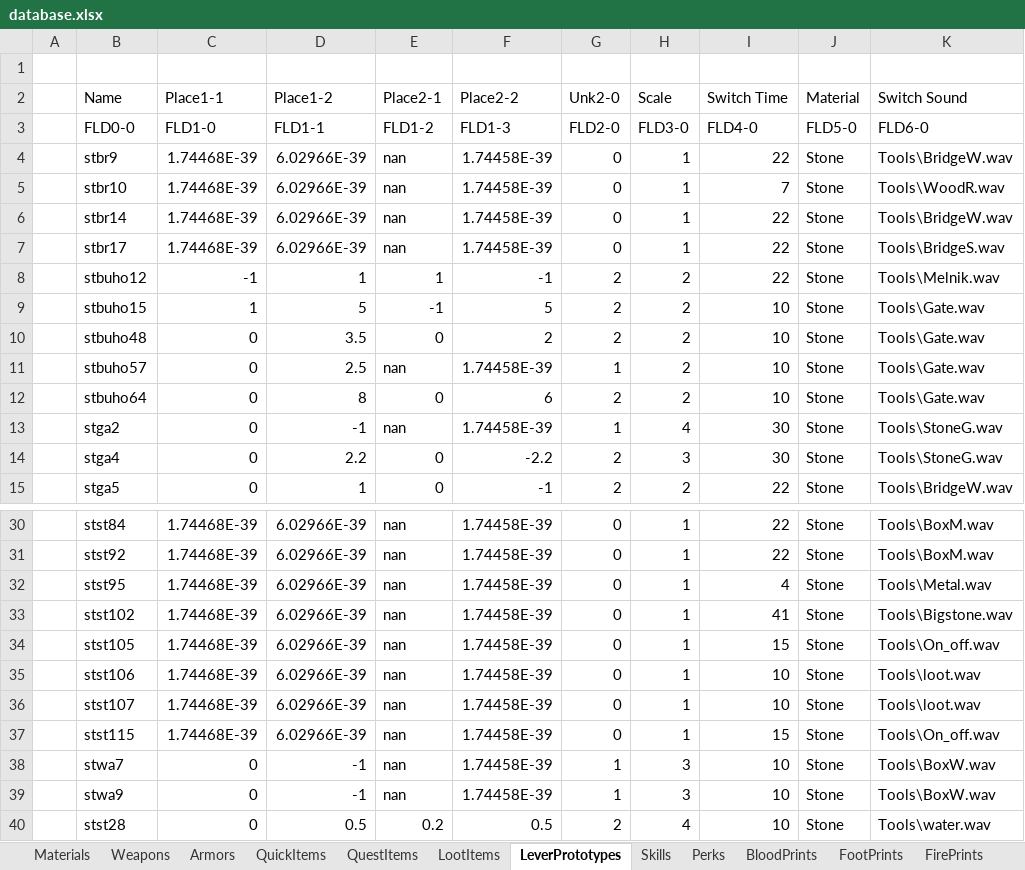
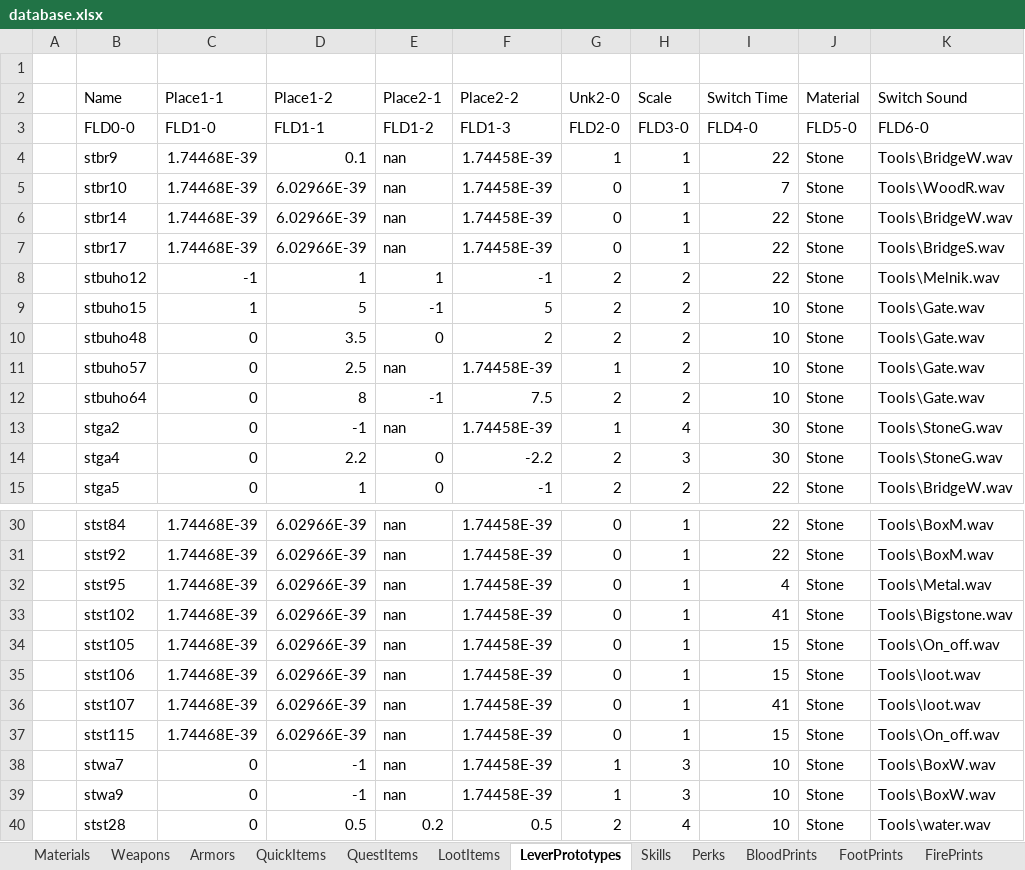
Before and after one commit to BGforgeNet/EItweaks, an Excel workbook: res/database.xlsx, sheet LeverPrototypes, drawn as a sheet; only a part is shown, gaps mark what is left out; values as stored, in another font and other column widths than the file's, no borders; the diff names each change by its address in the sheet, - before the commit and + after, or states it on an @@ line.

```diff
--- a/res/database.xlsx (sheet LeverPrototypes)
+++ b/res/database.xlsx (sheet LeverPrototypes)
-D4 (Place1-2): 6.02966E-39
+D4 (Place1-2): 0.1
-G4 (Unk2-0): 0
+G4 (Unk2-0): 1
-E12 (Place2-1): 0
+E12 (Place2-1): -1
-F12 (Place2-2): 6
+F12 (Place2-2): 7.5
-I35 (Switch Time): 10
+I35 (Switch Time): 15
-I36 (Switch Time): 10
+I36 (Switch Time): 41
```
Also changed, not shown: sheet Monsters, sheet RaceModels, sheet LootItems, sheet QuestItems, sheet Cryes, sheet Weapons, 4 more sheets.
